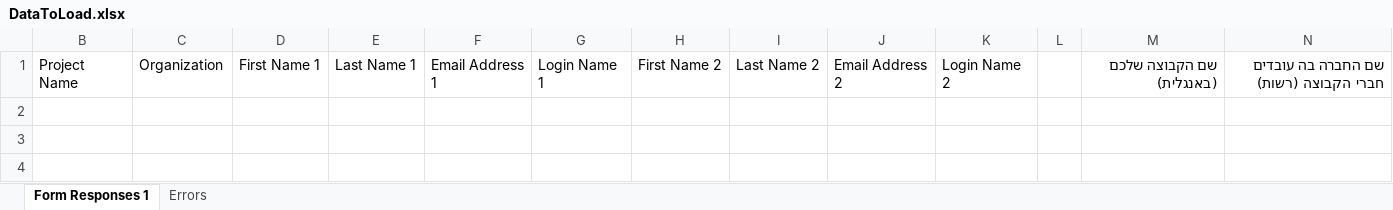
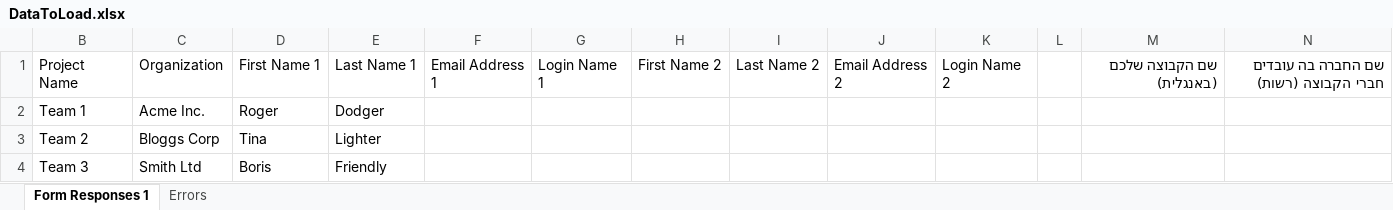
Before and after one commit to Inflectra/rapise-loading-data-into-spira, an Excel workbook: Load Projects Users with REST API/DataToLoad.xlsx, sheet Form Responses 1, drawn as a sheet; values as stored, in another font and other column widths than the file's, no borders; the diff names each change by its address in the sheet, - before the commit and + after, or states it on an @@ line.

```diff
--- a/Load Projects Users with REST API/DataToLoad.xlsx (sheet Form Responses 1)
+++ b/Load Projects Users with REST API/DataToLoad.xlsx (sheet Form Responses 1)
+row 2: Team 1 | Acme Inc. | Roger | Dodger
+row 3: Team 2 | Bloggs Corp | Tina | Lighter
+row 4: Team 3 | Smith Ltd | Boris | Friendly
```
Also changed, not shown: 10 other files.
